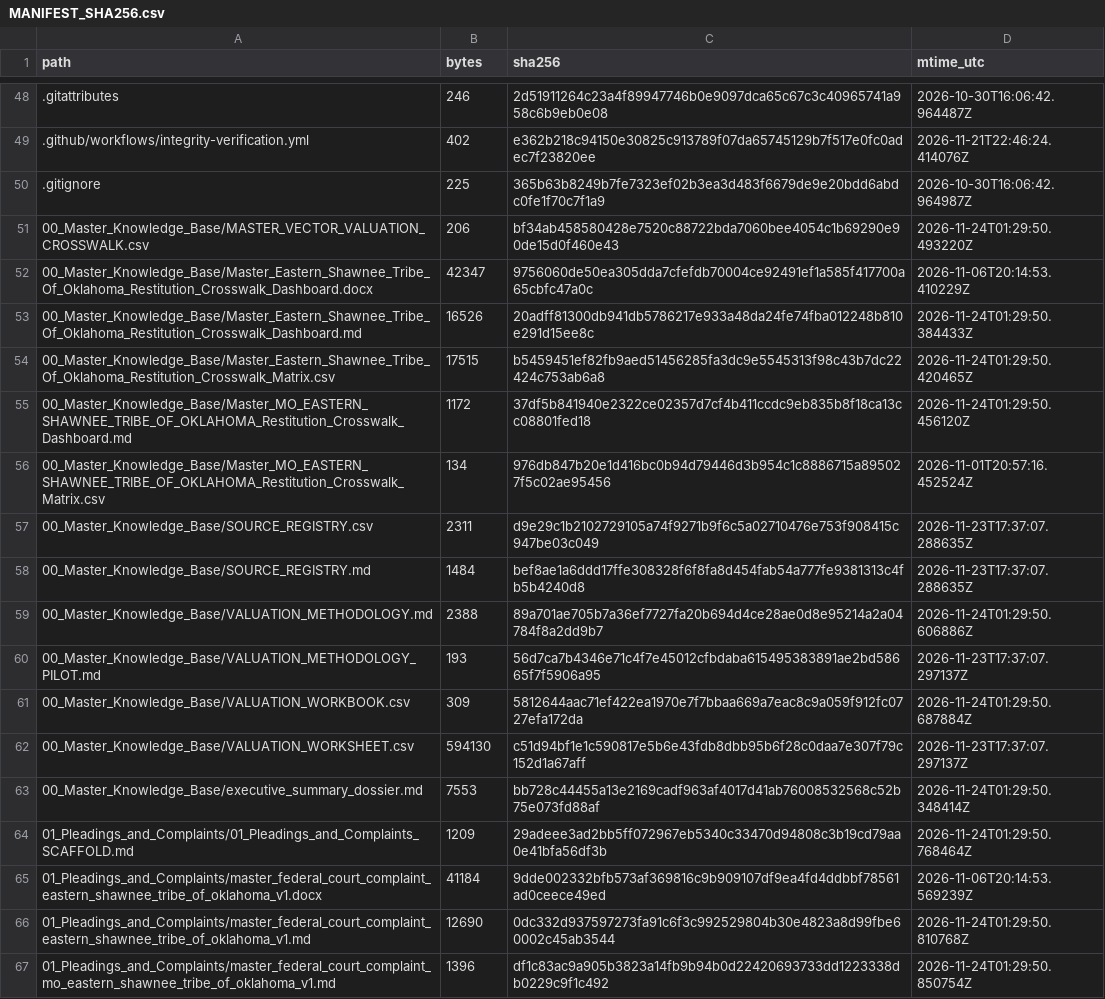
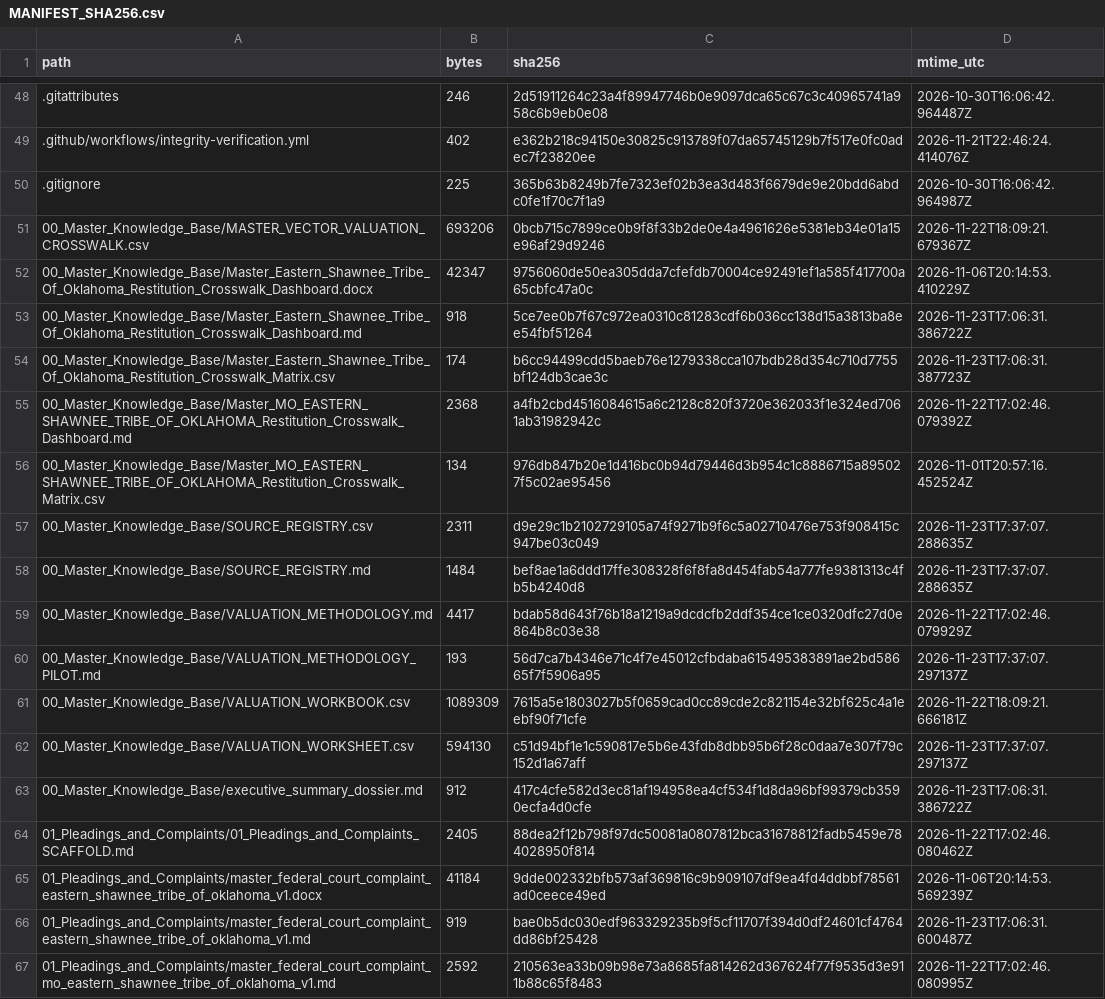
Before and after one commit to GlobalRestitutionAlliance/turtle-island-us-mo-eastern-shawnee-tribe-of-oklahoma-master-litigation, a CSV file: 99_Archives_and_Manifests/MANIFEST_SHA256.csv, drawn as a sheet; only a part is shown, gaps mark what is left out; the diff covers the shown part only.

```diff
--- a/99_Archives_and_Manifests/MANIFEST_SHA256.csv
+++ b/99_Archives_and_Manifests/MANIFEST_SHA256.csv
@@ -50,7 +50,7 @@ path,bytes,sha256,mtime_utc
 .gitignore,225,365b63b8249b7fe7323ef02b3ea3d483f6679de9e20bdd6abdc0fe1f70c7f1a9,2026-10-30T16:06:42.964987Z
-00_Master_Knowledge_Base/MASTER_VECTOR_VALUATION_CROSSWALK.csv,206,bf34ab458580428e7520c88722bda7060bee4054c1b69290e90de15d0f460e43,2026-11-24T01:29:50.493220Z
+00_Master_Knowledge_Base/MASTER_VECTOR_VALUATION_CROSSWALK.csv,693206,0bcb715c7899ce0b9f8f33b2de0e4a4961626e5381eb34e01a15e96af29d9246,2026-11-22T18:09:21.679367Z
 00_Master_Knowledge_Base/Master_Eastern_Shawnee_Tribe_Of_Oklahoma_Restitution_Crosswalk_Dashboard.docx,42347,9756060de50ea305dda7cfefdb70004ce92491ef1a585f417700a65cbfc47a0c,2026-11-06T20:14:53.410229Z
-00_Master_Knowledge_Base/Master_Eastern_Shawnee_Tribe_Of_Oklahoma_Restitution_Crosswalk_Dashboard.md,16526,20adff81300db941db5786217e933a48da24fe74fba012248b810e291d15ee8c,2026-11-24T01:29:50.384433Z
-00_Master_Knowledge_Base/Master_Eastern_Shawnee_Tribe_Of_Oklahoma_Restitution_Crosswalk_Matrix.csv,17515,b5459451ef82fb9aed51456285fa3dc9e5545313f98c43b7dc22424c753ab6a8,2026-11-24T01:29:50.420465Z
-00_Master_Knowledge_Base/Master_MO_EASTERN_SHAWNEE_TRIBE_OF_OKLAHOMA_Restitution_Crosswalk_Dashboard.md,1172,37df5b841940e2322ce02357d7cf4b411ccdc9eb835b8f18ca13cc08801fed18,2026-11-24T01:29:50.456120Z
+00_Master_Knowledge_Base/Master_Eastern_Shawnee_Tribe_Of_Oklahoma_Restitution_Crosswalk_Dashboard.md,918,5ce7ee0b7f67c972ea0310c81283cdf6b036cc138d15a3813ba8ee54fbf51264,2026-11-23T17:06:31.386722Z
+00_Master_Knowledge_Base/Master_Eastern_Shawnee_Tribe_Of_Oklahoma_Restitution_Crosswalk_Matrix.csv,174,b6cc94499cdd5baeb76e1279338cca107bdb28d354c710d7755bf124db3cae3c,2026-11-23T17:06:31.387723Z
+00_Master_Knowledge_Base/Master_MO_EASTERN_SHAWNEE_TRIBE_OF_OKLAHOMA_Restitution_Crosswalk_Dashboard.md,2368,a4fb2cbd4516084615a6c2128c820f3720e362033f1e324ed7061ab31982942c,2026-11-22T17:02:46.079392Z
 00_Master_Knowledge_Base/Master_MO_EASTERN_SHAWNEE_TRIBE_OF_OKLAHOMA_Restitution_Crosswalk_Matrix.csv,134,976db847b20e1d416bc0b94d79446d3b954c1c8886715a895027f5c02ae95456,2026-11-01T20:57:16.452524Z
@@ -58,10 +58,10 @@ path,bytes,sha256,mtime_utc
 00_Master_Knowledge_Base/SOURCE_REGISTRY.md,1484,bef8ae1a6ddd17ffe308328f6f8fa8d454fab54a777fe9381313c4fb5b4240d8,2026-11-23T17:37:07.288635Z
-00_Master_Knowledge_Base/VALUATION_METHODOLOGY.md,2388,89a701ae705b7a36ef7727fa20b694d4ce28ae0d8e95214a2a04784f8a2dd9b7,2026-11-24T01:29:50.606886Z
+00_Master_Knowledge_Base/VALUATION_METHODOLOGY.md,4417,bdab58d643f76b18a1219a9dcdcfb2ddf354ce1ce0320dfc27d0e864b8c03e38,2026-11-22T17:02:46.079929Z
 00_Master_Knowledge_Base/VALUATION_METHODOLOGY_PILOT.md,193,56d7ca7b4346e71c4f7e45012cfbdaba615495383891ae2bd58665f7f5906a95,2026-11-23T17:37:07.297137Z
-00_Master_Knowledge_Base/VALUATION_WORKBOOK.csv,309,5812644aac71ef422ea1970e7f7bbaa669a7eac8c9a059f912fc0727efa172da,2026-11-24T01:29:50.687884Z
+00_Master_Knowledge_Base/VALUATION_WORKBOOK.csv,1089309,7615a5e1803027b5f0659cad0cc89cde2c821154e32bf625c4a1eebf90f71cfe,2026-11-22T18:09:21.666181Z
 00_Master_Knowledge_Base/VALUATION_WORKSHEET.csv,594130,c51d94bf1e1c590817e5b6e43fdb8dbb95b6f28c0daa7e307f79c152d1a67aff,2026-11-23T17:37:07.297137Z
-00_Master_Knowledge_Base/executive_summary_dossier.md,7553,bb728c44455a13e2169cadf963af4017d41ab76008532568c52b75e073fd88af,2026-11-24T01:29:50.348414Z
-01_Pleadings_and_Complaints/01_Pleadings_and_Complaints_SCAFFOLD.md,1209,29adeee3ad2bb5ff072967eb5340c33470d94808c3b19cd79aa0e41bfa56df3b,2026-11-24T01:29:50.768464Z
+00_Master_Knowledge_Base/executive_summary_dossier.md,912,417c4cfe582d3ec81af194958ea4cf534f1d8da96bf99379cb3590ecfa4d0cfe,2026-11-23T17:06:31.386722Z
+01_Pleadings_and_Complaints/01_Pleadings_and_Complaints_SCAFFOLD.md,2405,88dea2f12b798f97dc50081a0807812bca31678812fadb5459e784028950f814,2026-11-22T17:02:46.080462Z
 01_Pleadings_and_Complaints/master_federal_court_complaint_eastern_shawnee_tribe_of_oklahoma_v1.docx,41184,9dde002332bfb573af369816c9b909107df9ea4fd4ddbbf78561ad0ceece49ed,2026-11-06T20:14:53.569239Z
-01_Pleadings_and_Complaints/master_federal_court_complaint_eastern_shawnee_tribe_of_oklahoma_v1.md,12690,0dc332d937597273fa91c6f3c992529804b30e4823a8d99fbe60002c45ab3544,2026-11-24T01:29:50.810768Z
-01_Pleadings_and_Complaints/master_federal_court_complaint_mo_eastern_shawnee_tribe_of_oklahoma_v1.md,1396,df1c83ac9a905b3823a14fb9b94b0d22420693733dd1223338db0229c9f1c492,2026-11-24T01:29:50.850754Z
+01_Pleadings_and_Complaints/master_federal_court_complaint_eastern_shawnee_tribe_of_oklahoma_v1.md,919,bae0b5dc030edf963329235b9f5cf11707f394d0df24601cf4764dd86bf25428,2026-11-23T17:06:31.600487Z
+01_Pleadings_and_Complaints/master_federal_court_complaint_mo_eastern_shawnee_tribe_of_oklahoma_v1.md,2592,210563ea33b09b98e73a8685fa814262d367624f77f9535d3e911b88c65f8483,2026-11-22T17:02:46.080995Z
```
Also changed, not shown: 80 edited cells elsewhere in this file, 37 other files.
